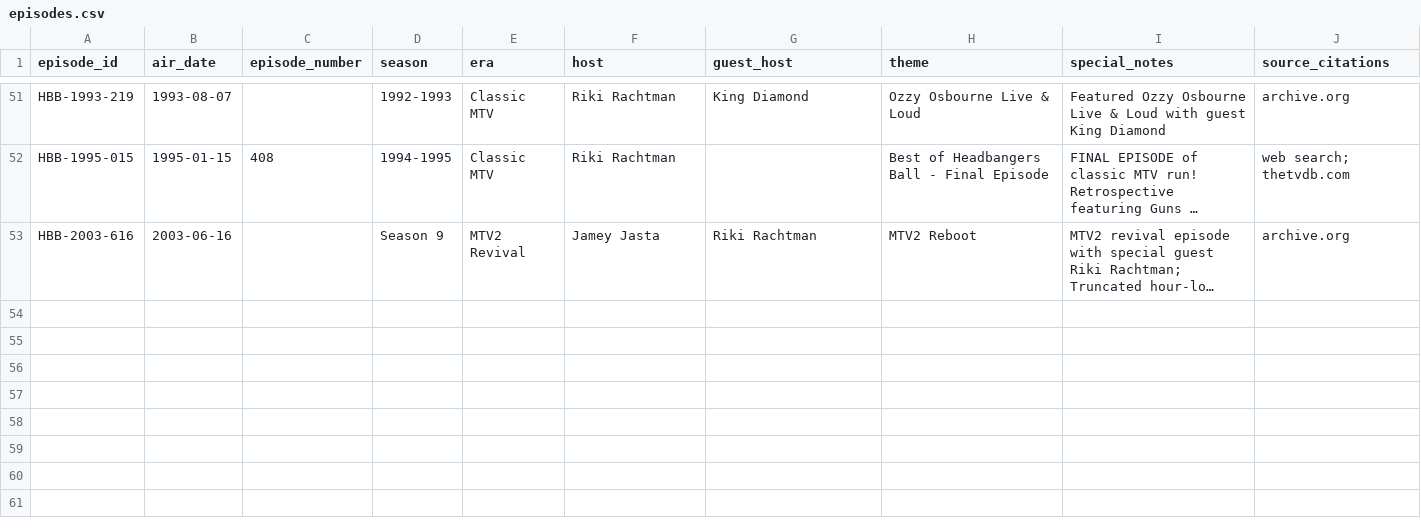
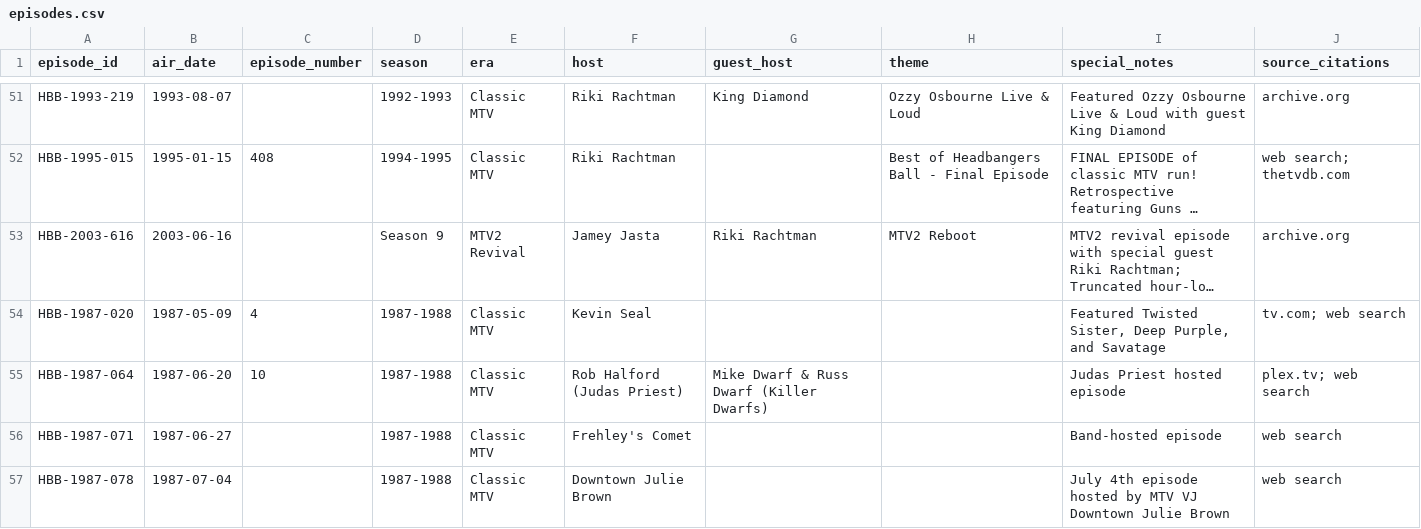
Before and after one commit to realjbmangum/headbanger, a CSV file: data/episodes.csv, drawn as a sheet; only a part is shown, gaps mark what is left out; long unchanged cells end in …; the diff names each change by its address in the sheet, - before the commit and + after, or states it on an @@ line.

```diff
--- a/data/episodes.csv
+++ b/data/episodes.csv
+row 54: HBB-1987-020 | 1987-05-09 | 4 | 1987-1988 | Classic MTV | Kevin Seal |  |  | Featured Twisted Sister, Deep Purple, and Savatage | tv.com; web search
+row 55: HBB-1987-064 | 1987-06-20 | 10 | 1987-1988 | Classic MTV | Rob Halford (Judas Priest) | Mike Dwarf & Russ Dwarf (Killer Dwarfs) |  | Judas Priest hosted episode | plex.tv; web search
+row 56: HBB-1987-071 | 1987-06-27 |  | 1987-1988 | Classic MTV | Frehley's Comet |  |  | Band-hosted episode | web search
+row 57: HBB-1987-078 | 1987-07-04 |  | 1987-1988 | Classic MTV | Downtown Julie Brown |  |  | July 4th episode hosted by MTV VJ Downtown Julie Brown | web search
```
Also changed, not shown: 1 other file.
